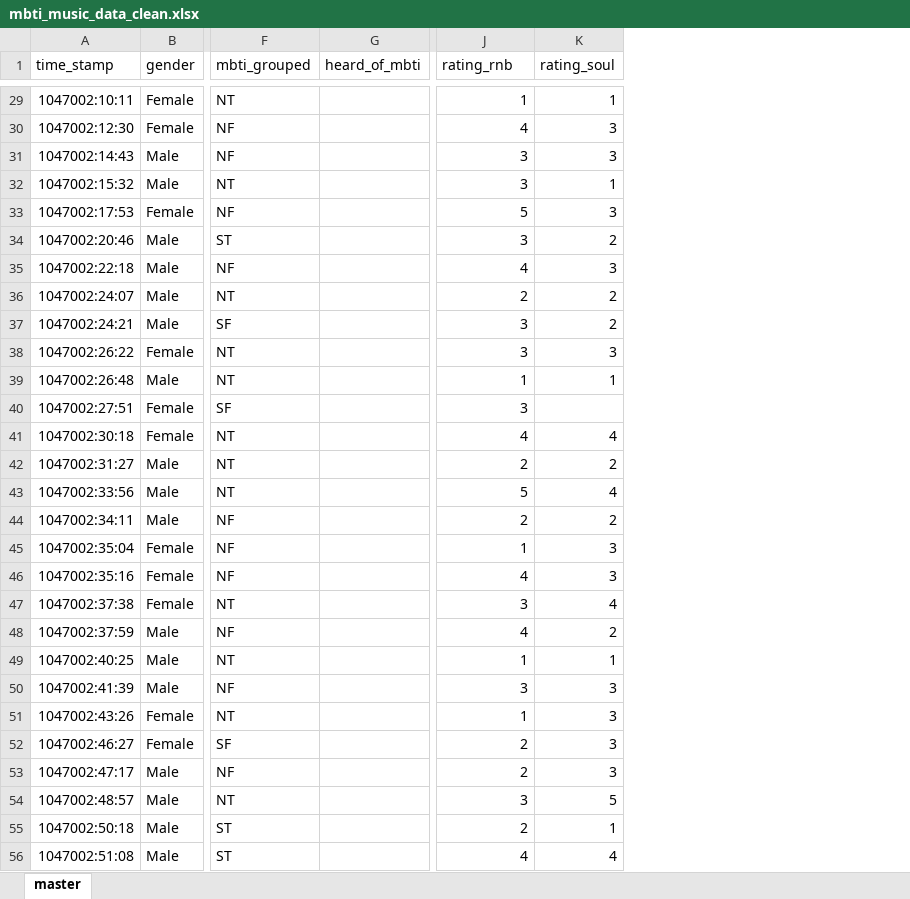
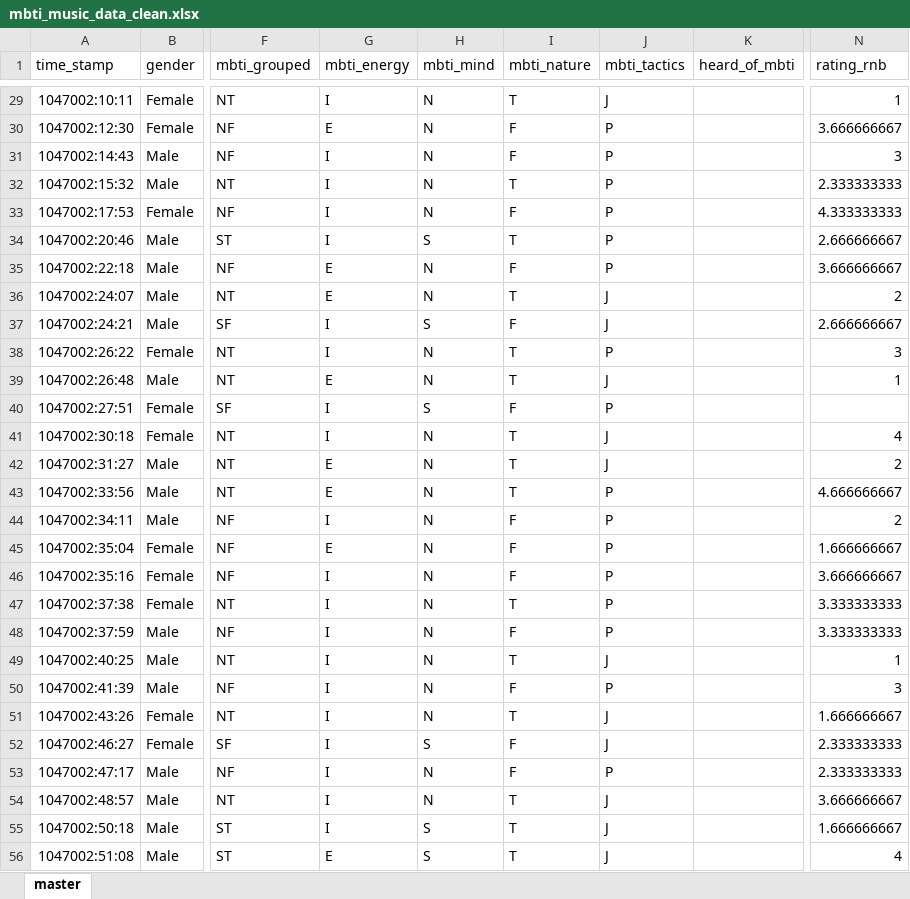
Before and after one commit to Clara-Ye/Personality-Playlists, an Excel workbook: data/redditMBTI/mbti_music_data_clean.xlsx, sheet master, drawn as a sheet; only a part is shown, gaps mark what is left out; values as stored, in another font and other column widths than the file's, no borders; removed rows and columns are numbered as before the commit, all else as after; the diff covers the shown part only; the diff names each change by its address in the sheet, - before the commit and + after, or states it on an @@ line.

```diff
--- a/data/redditMBTI/mbti_music_data_clean.xlsx (sheet master)
+++ b/data/redditMBTI/mbti_music_data_clean.xlsx (sheet master)
+column G (mbti_energy), rows 29-56: I | E | I | I | I | I | E | E | I | I | E | I | I | E | E | I | E | I | I | I | I | I | I | I | I | I | I | E
+column H (mbti_mind), rows 29-56: N | N | N | N | N | S | N | N | S | N | N | S | N | N | N | N | N | N | N | N | N | N | N | S | N | N | S | S
+column I (mbti_nature), rows 29-56: T | F | F | T | F | T | F | T | F | T | T | F | T | T | T | F | F | F | T | F | T | F | T | F | F | T | T | T
+column J (mbti_tactics), rows 29-56: J | P | P | P | P | P | P | J | J | P | J | P | J | J | P | P | P | P | P | P | J | P | J | J | P | J | J | J
-column K (rating_soul), rows 29-56: 1 | 3 | 3 | 1 | 3 | 2 | 3 | 2 | 2 | 3 | 1 |  | 4 | 2 | 4 | 2 | 3 | 3 | 4 | 2 | 1 | 3 | 3 | 3 | 3 | 5 | 1 | 4
-N30 (rating_rnb): 4
+N30 (rating_rnb): 3.666666667
-N32 (rating_rnb): 3
+N32 (rating_rnb): 2.333333333
-N33 (rating_rnb): 5
+N33 (rating_rnb): 4.333333333
-N34 (rating_rnb): 3
+N34 (rating_rnb): 2.666666667
-N35 (rating_rnb): 4
+N35 (rating_rnb): 3.666666667
-N37 (rating_rnb): 3
+N37 (rating_rnb): 2.666666667
-N40 (rating_rnb): 3
+N40 (rating_rnb): (empty)
-N43 (rating_rnb): 5
+N43 (rating_rnb): 4.666666667
-N45 (rating_rnb): 1
+N45 (rating_rnb): 1.666666667
-N46 (rating_rnb): 4
+N46 (rating_rnb): 3.666666667
-N47 (rating_rnb): 3
+N47 (rating_rnb): 3.333333333
-N48 (rating_rnb): 4
+N48 (rating_rnb): 3.333333333
-N51 (rating_rnb): 1
+N51 (rating_rnb): 1.666666667
-N52:N53 (rating_rnb): 2
+N52:N53 (rating_rnb): 2.333333333
-N54 (rating_rnb): 3
+N54 (rating_rnb): 3.666666667
-N55 (rating_rnb): 2
+N55 (rating_rnb): 1.666666667
```
Also changed, not shown: 289 edited cells elsewhere in this sheet, data/redditMBTI/mbti_music_data_clean_pivot.xlsx, 3 other files.
